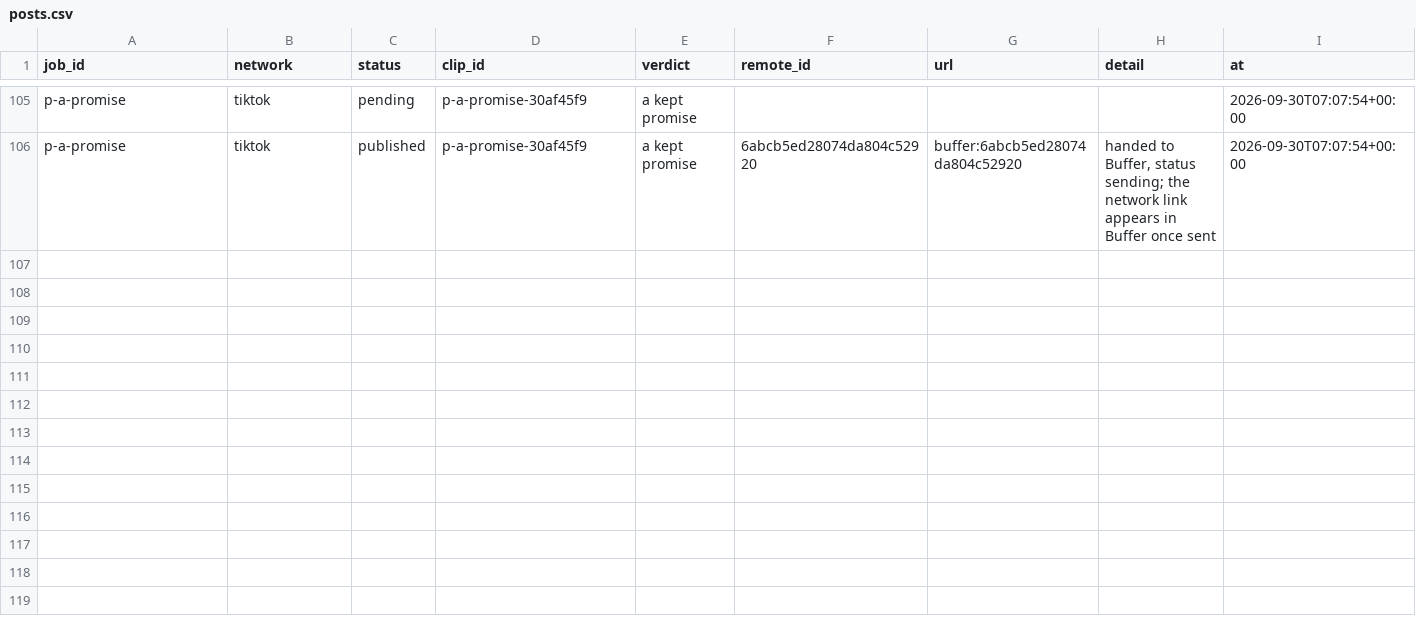
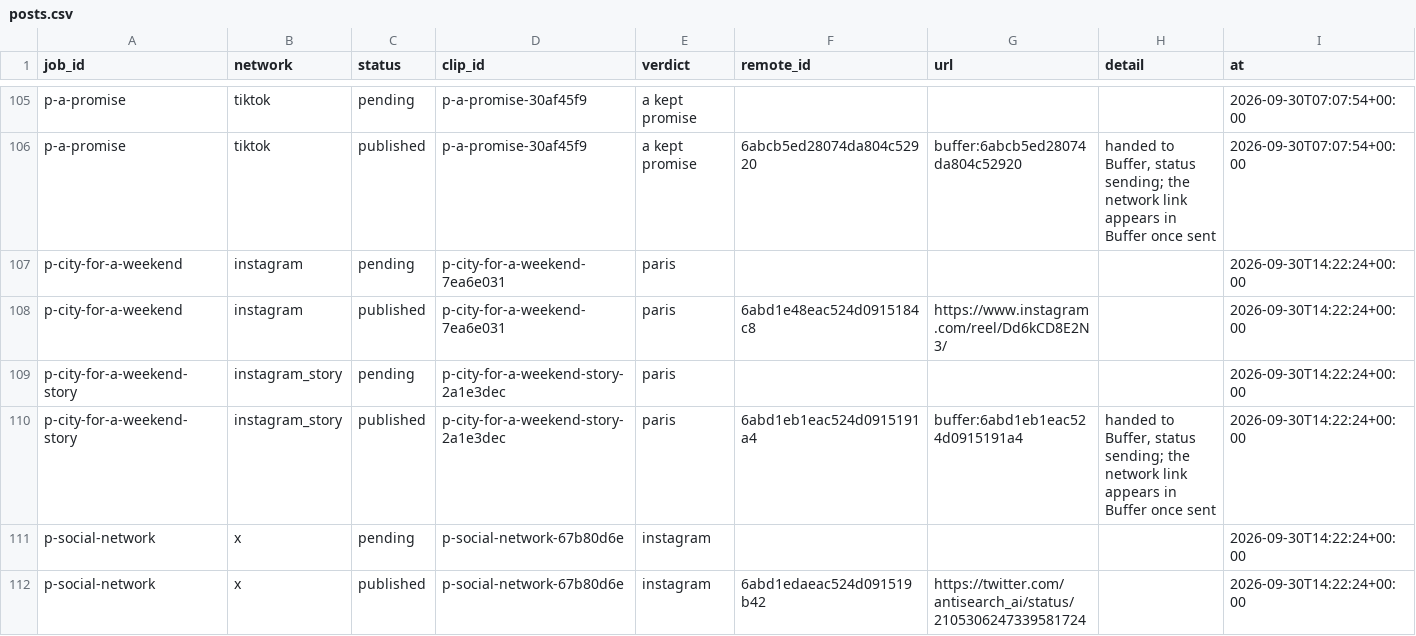
Before and after one commit to everfields/antisearch-automation, a CSV file: posts.csv, drawn as a sheet; only a part is shown, gaps mark what is left out; rows hold the shown columns only; the diff names each change by its address in the sheet, - before the commit and + after, or states it on an @@ line.

```diff
--- a/posts.csv
+++ b/posts.csv
+row 107: p-city-for-a-weekend | instagram | pending | p-city-for-a-weekend-7ea6e031 | paris |  |  |  | 2026-09-30T14:22:24+00:00
+row 108: p-city-for-a-weekend | instagram | published | p-city-for-a-weekend-7ea6e031 | paris | 6abd1e48eac524d0915184c8 | https://www.instagram.com/reel/Dd6kCD8E2N3/ |  | 2026-09-30T14:22:24+00:00
+row 109: p-city-for-a-weekend-story | instagram_story | pending | p-city-for-a-weekend-story-2a1e3dec | paris |  |  |  | 2026-09-30T14:22:24+00:00
+row 110: p-city-for-a-weekend-story | instagram_story | published | p-city-for-a-weekend-story-2a1e3dec | paris | 6abd1eb1eac524d0915191a4 | buffer:6abd1eb1eac524d0915191a4 | handed to Buffer, status sending; the network link appears in Buffer once sent | 2026-09-30T14:22:24+00:00
+row 111: p-social-network | x | pending | p-social-network-67b80d6e | instagram |  |  |  | 2026-09-30T14:22:24+00:00
+row 112: p-social-network | x | published | p-social-network-67b80d6e | instagram | 6abd1edaeac524d091519b42 | https://twitter.com/antisearch_ai/status/2105306247339581724 |  | 2026-09-30T14:22:24+00:00
```
Also changed, not shown: tags.csv, verdicts.csv, 1 other file.
